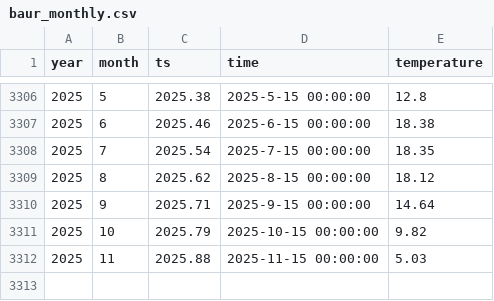
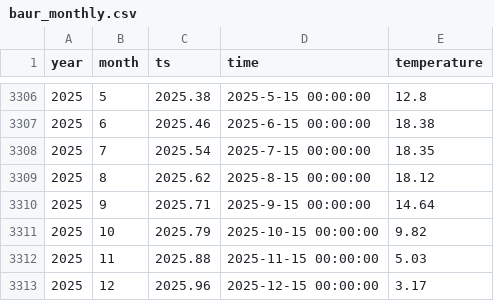
Before and after one commit to climdata/baur, a CSV file: csv/baur_monthly.csv, drawn as a sheet; only a part is shown, gaps mark what is left out; the diff names each change by its address in the sheet, - before the commit and + after, or states it on an @@ line.

Commit message:
Commit from GitHub Actions (docker_action:0.0)

```diff
--- a/csv/baur_monthly.csv
+++ b/csv/baur_monthly.csv
+row 3313: 2025 | 12 | 2025.96 | 2025-12-15 00:00:00 | 3.17
```
